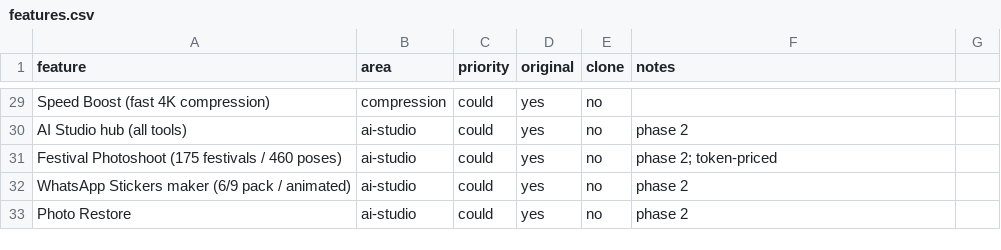
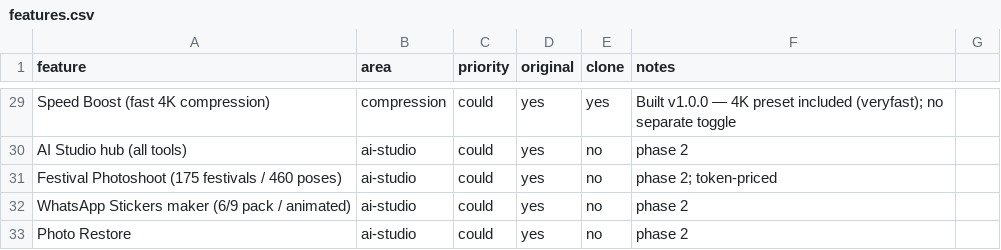
Before and after one commit to YoloNet/RE7, a CSV file: statushd/replica/features.csv, drawn as a sheet; only a part is shown, gaps mark what is left out; the diff covers the shown part only; the diff names each change by its address in the sheet, - before the commit and + after, or states it on an @@ line.

```diff
--- a/statushd/replica/features.csv
+++ b/statushd/replica/features.csv
-E29 (clone): no
+E29 (clone): yes
-F29 (notes): (empty)
+F29 (notes): Built v1.0.0 — 4K preset included (veryfast); no separate toggle
```
Also changed, not shown: 41 edited cells elsewhere in this file, 40 other files.
